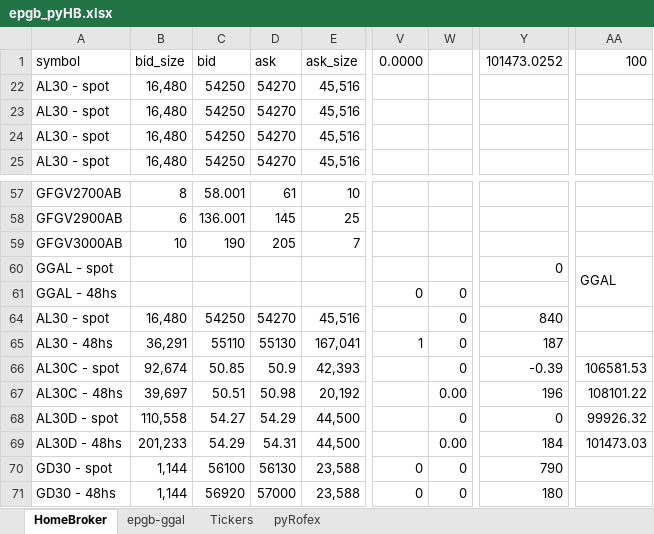
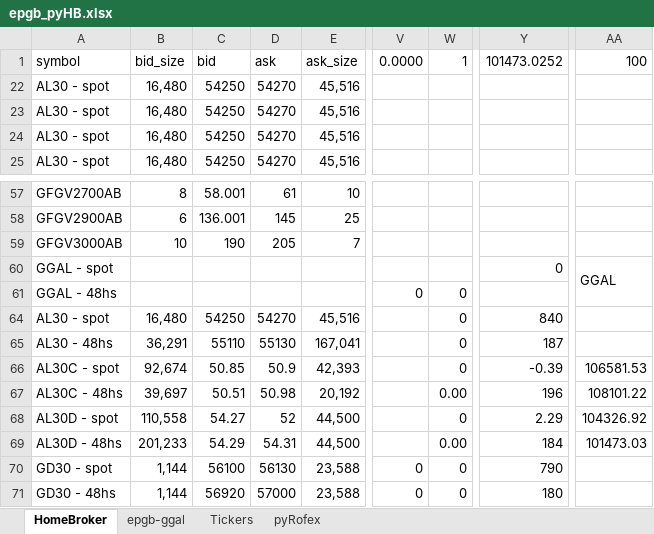
Before and after one commit to piolifl/pyHomeBroker, an Excel workbook: epgb_pyHB.xlsx, sheet HomeBroker, drawn as a sheet; only a part is shown, gaps mark what is left out; values as stored, in another font and other column widths than the file's, no cell formats; conditional formats not drawn; the diff names each change by its address in the sheet, - before the commit and + after, or states it on an @@ line.

```diff
--- a/epgb_pyHB.xlsx (sheet HomeBroker)
+++ b/epgb_pyHB.xlsx (sheet HomeBroker)
-W1: (empty)
+W1: 1
-V65: 1
+V65: (empty)
-D68: 54.29
+D68: 52
-Y68: 0
+Y68: 2.29
-AA68: 99926.32
+AA68: 104326.92
```
Also changed, not shown: sheet epgb-ggal, cell formats, hidden cells.
